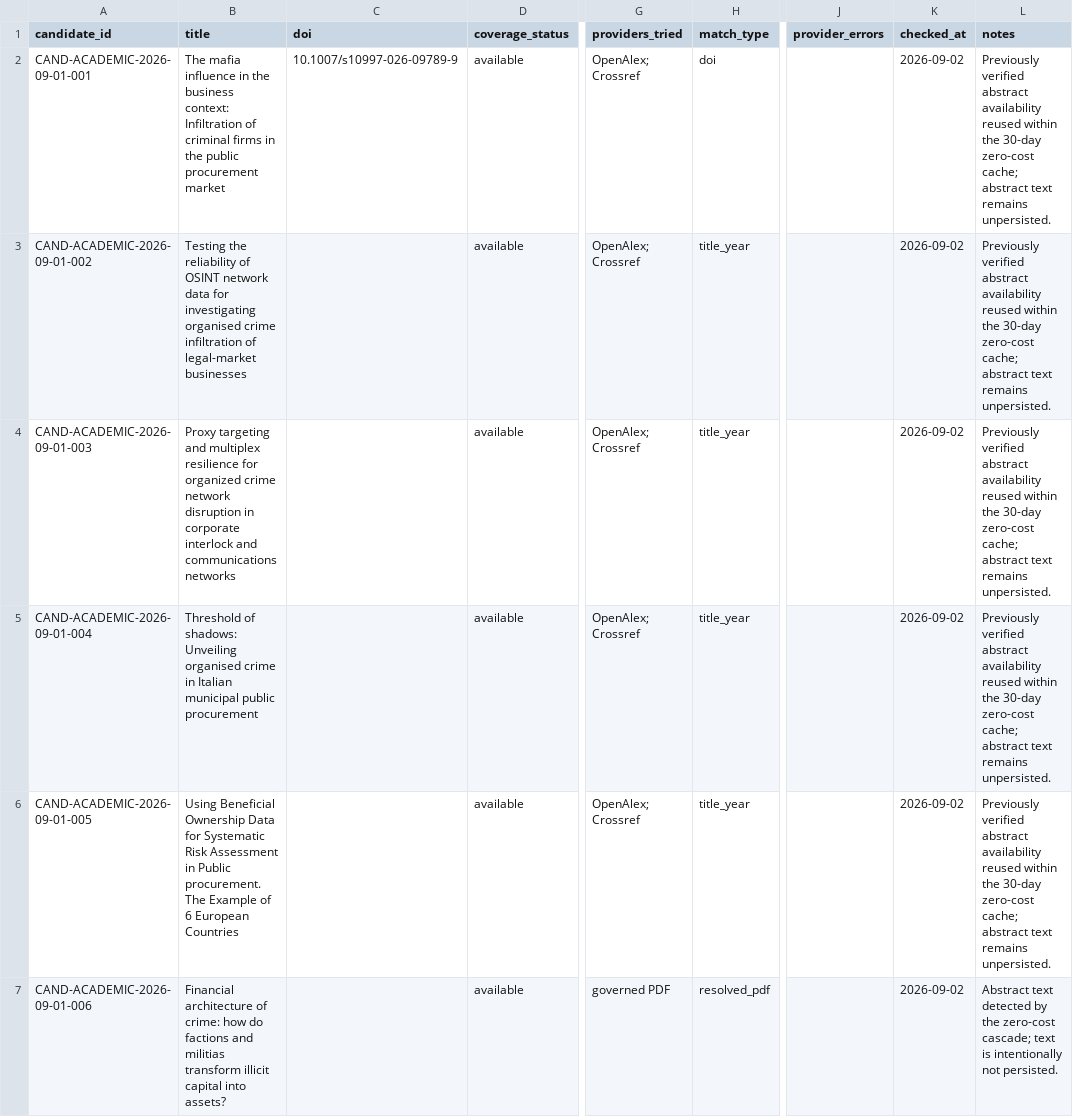
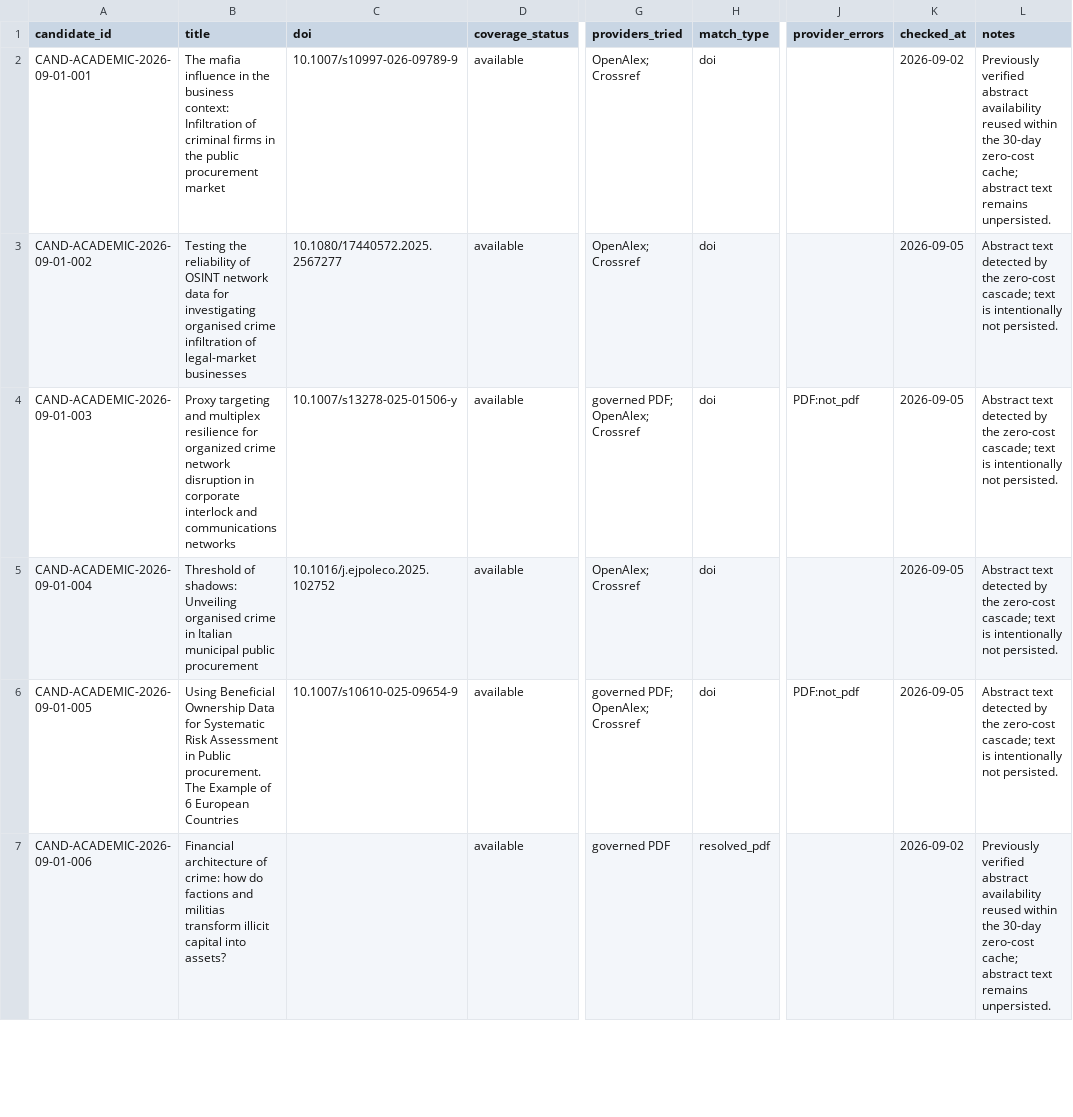
Before and after one commit to colazeta/criminal_infiltration_in_legal_economy_review, a CSV file: data/curation/abstract_coverage.csv, drawn as a sheet; only a part is shown, gaps mark what is left out; the diff covers the shown part only; the diff names each change by its address in the sheet, - before the commit and + after, or states it on an @@ line.

```diff
--- a/data/curation/abstract_coverage.csv
+++ b/data/curation/abstract_coverage.csv
-C3 (doi): (empty)
+C3 (doi): 10.1080/17440572.2025.2567277
-H3:H6 (match_type): title_year
+H3:H6 (match_type): doi
-K3:K6 (checked_at): 2026-09-02
+K3:K6 (checked_at): 2026-09-05
-L3:L6 (notes): Previously verified abstract availability reused within the 30-day zero-cost cache; abstract text remains unpersisted.
+L3:L6 (notes): Abstract text detected by the zero-cost cascade; text is intentionally not persisted.
-C4 (doi): (empty)
+C4 (doi): 10.1007/s13278-025-01506-y
-G4 (providers_tried): OpenAlex; Crossref
+G4 (providers_tried): governed PDF; OpenAlex; Crossref
-J4 (provider_errors): (empty)
+J4 (provider_errors): PDF:not_pdf
-C5 (doi): (empty)
+C5 (doi): 10.1016/j.ejpoleco.2025.102752
-C6 (doi): (empty)
+C6 (doi): 10.1007/s10610-025-09654-9
-G6 (providers_tried): OpenAlex; Crossref
+G6 (providers_tried): governed PDF; OpenAlex; Crossref
-J6 (provider_errors): (empty)
+J6 (provider_errors): PDF:not_pdf
-L7 (notes): Abstract text detected by the zero-cost cascade; text is intentionally not persisted.
+L7 (notes): Previously verified abstract availability reused within the 30-day zero-cost cache; abstract text remains unpersisted.
```
Also changed, not shown: 53 edited cells elsewhere in this file.
